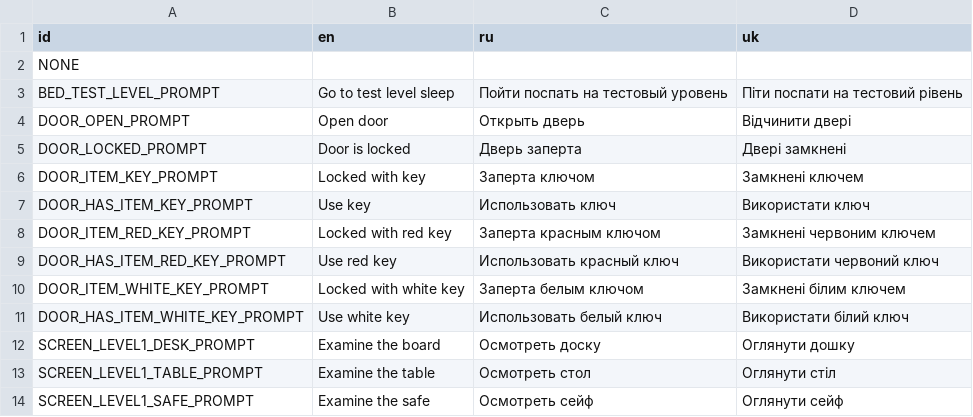
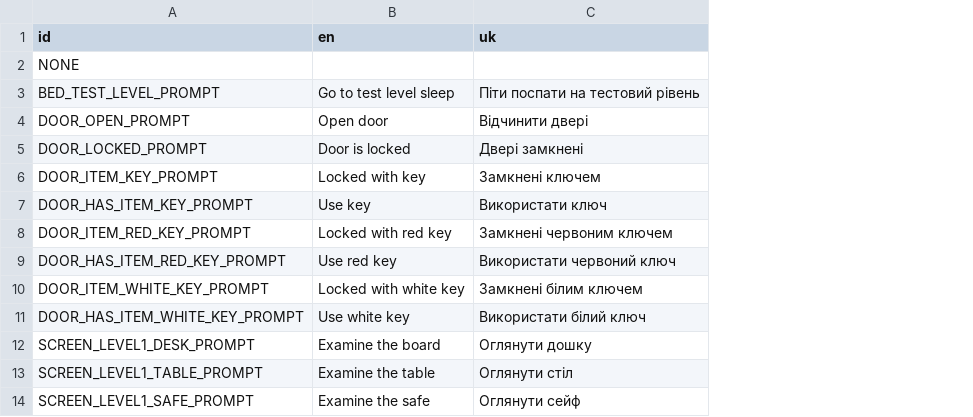
Before and after one commit to uwuhasmile/Orange-Dream, a CSV file: localization/loc_prompts.csv, drawn as a sheet; only a part is shown; the diff names each change by its address in the sheet, - before the commit and + after, or states it on an @@ line.

Commit message:
Updated to 1.1.0.0
Removed russian translation, added language switch, fixed some things.
Added one detail on first level.

```diff
--- a/localization/loc_prompts.csv
+++ b/localization/loc_prompts.csv
-column C (ru), rows 3-14: Пойти поспать на тестовый уровень | Открыть дверь | Дверь заперта | Заперта ключом | Использовать ключ | Заперта красным ключом | Использовать красный ключ | Заперта белым ключом | Использовать белый ключ | Осмотреть доску | Осмотреть стол | Осмотреть сейф
```
Also changed, not shown: 27 other files.
